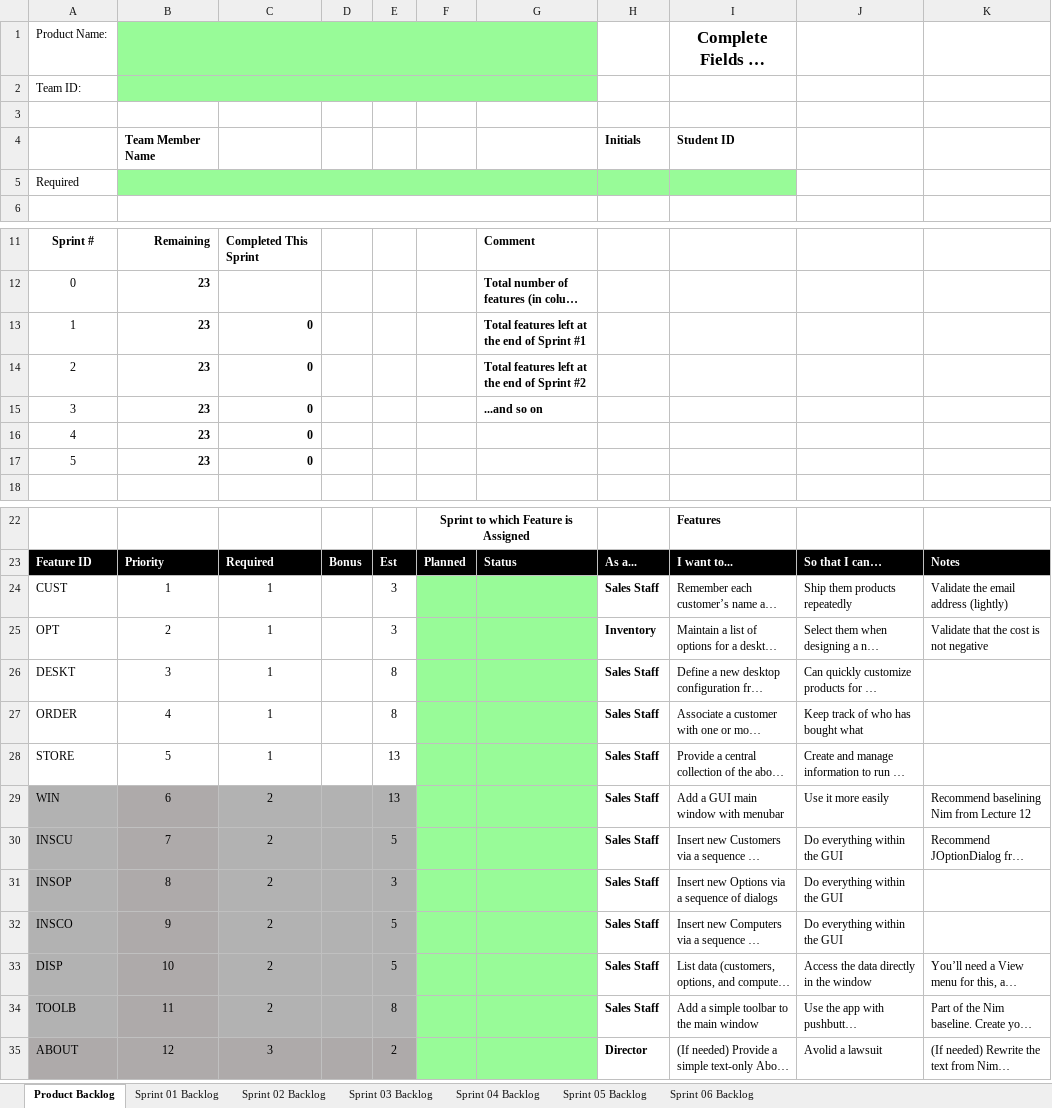
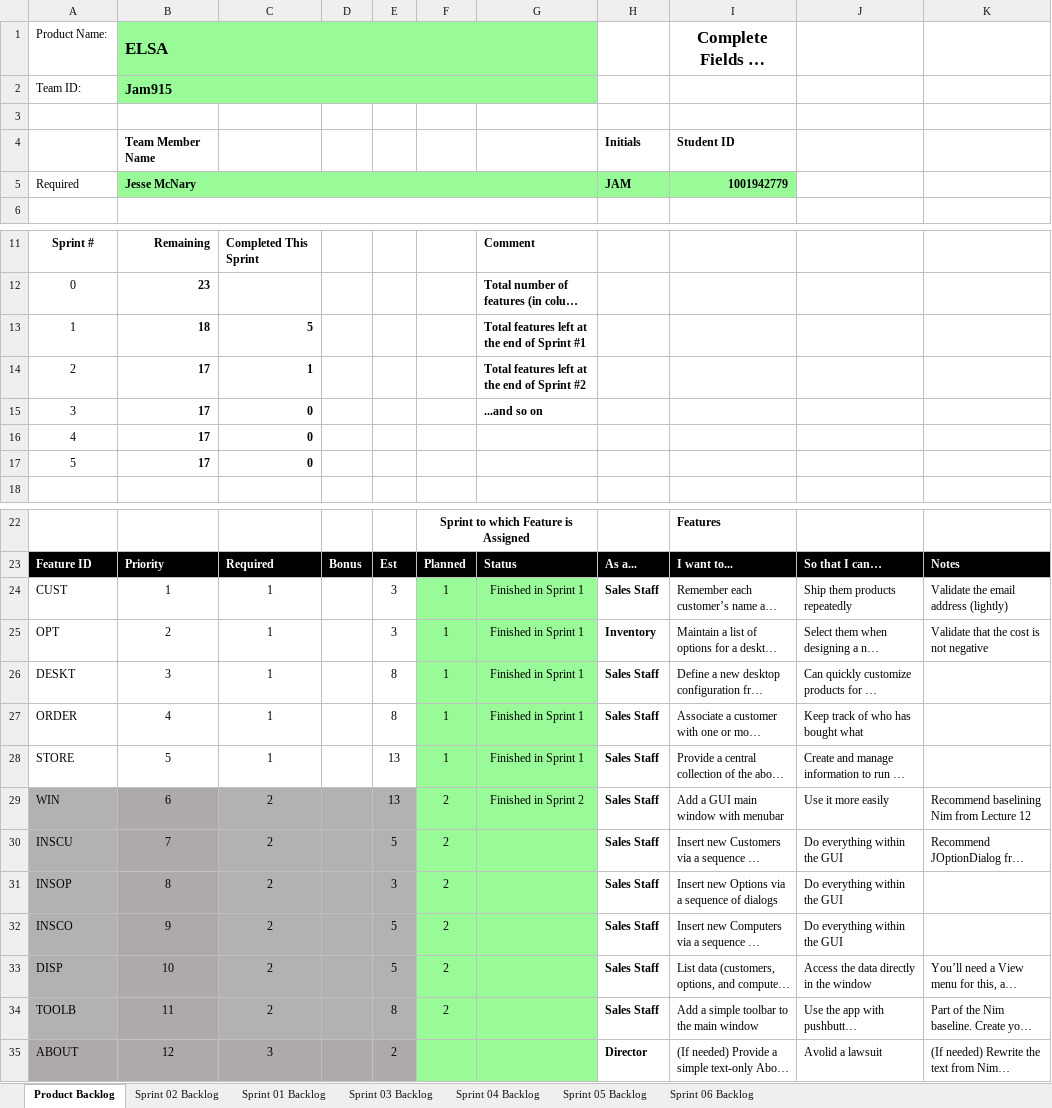
Before and after one commit to jam9151/cse1325, an Excel workbook: P06/Scrum_Sprint_2.xlsx, sheet Product Backlog, drawn as a sheet; only a part is shown, gaps mark what is left out; long unchanged cells end in …; values as stored, in another font and other column widths than the file's, no borders; charts and pictures not drawn; the diff names each change by its address in the sheet, - before the commit and + after, or states it on an @@ line.

```diff
--- a/P06/Scrum_Sprint_2.xlsx (sheet Product Backlog)
+++ b/P06/Scrum_Sprint_2.xlsx (sheet Product Backlog)
@@ sheet tab order changed: Product Backlog | Sprint 02 Backlog | Sprint 01 Backlog | Sprint 03 Backlog | Sprint 04 Backlog | Sprint 05 Backlog | Sprint 06 Backlog @@
-B1: (empty)
+B1: ELSA
-B2: (empty)
+B2: Jam915
-B5: (empty)
+B5: Jesse McNary
-H5: (empty)
+H5: JAM
-I5: (empty)
+I5: 1001942779
-B13: 23
+B13: 18
-C13: 0
+C13: 5
-B14:B17: 23
+B14:B17: 17
-C14: 0
+C14: 1
-F24:F28: (empty)
+F24:F28: 1
-G24:G28: (empty)
+G24:G28: Finished in Sprint 1
-F29:F34: (empty)
+F29:F34: 2
-G29: (empty)
+G29: Finished in Sprint 2
```
Also changed, not shown: sheet Sprint 01 Backlog, sheet Sprint 02 Backlog, charts or pictures, 18 other files.
